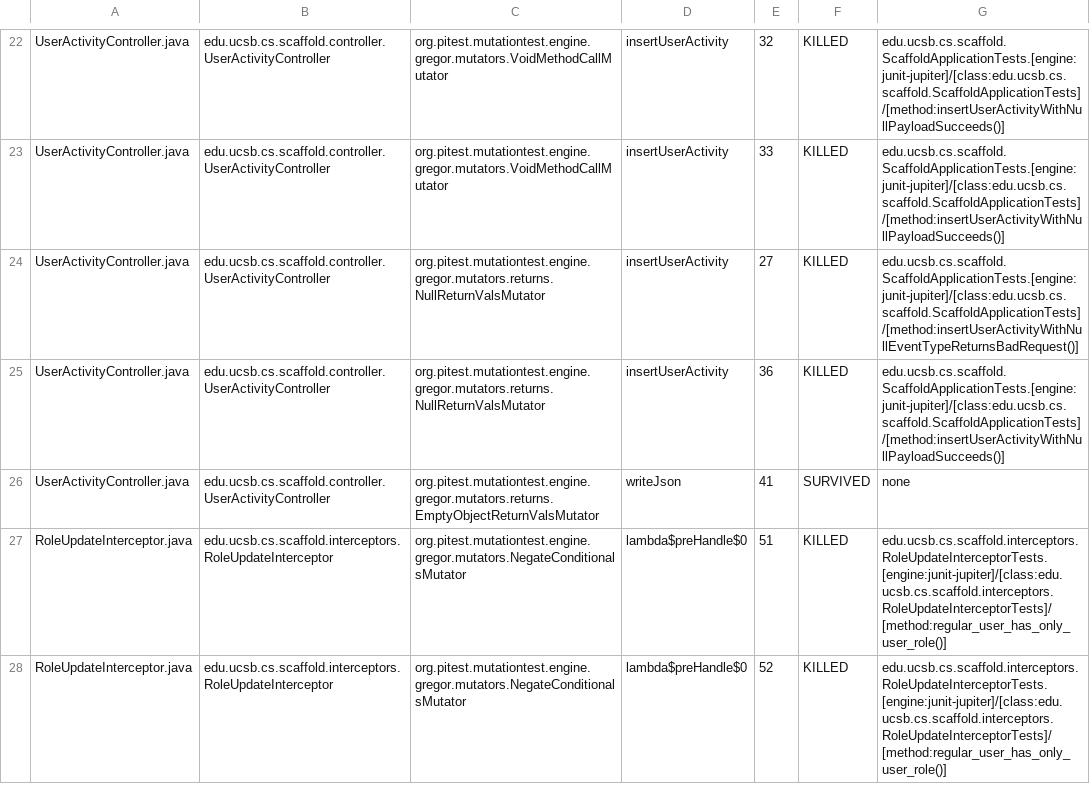
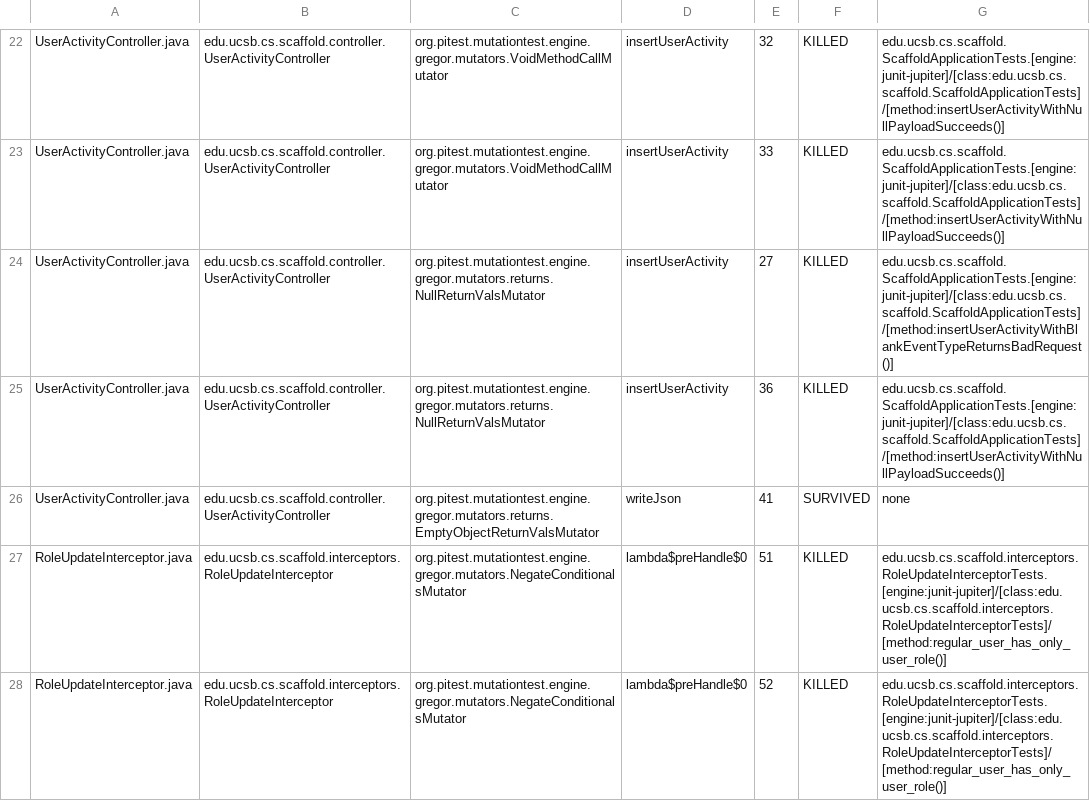
Before and after one commit to ucsb-cs/scaffold, a CSV file: prs/13/pitest/mutations.csv, drawn as a sheet; only a part is shown, gaps mark what is left out; the diff covers the shown part only.

Commit message:
Deploying to gh-pages from @ ucsb-cs/scaffold@6e9e0b127dde8417e4d02b1c246832ebe41a8798 🚀

```diff
--- a/prs/13/pitest/mutations.csv
+++ b/prs/13/pitest/mutations.csv
@@ -23,3 +23,3 @@ UserActivityController.java,edu.ucsb.cs.scaffold.controller.UserActivityControll
 UserActivityController.java,edu.ucsb.cs.scaffold.controller.UserActivityController,org.pitest.mutationtest.engine.gregor.mutators.VoidMethodCallMutator,insertUserActivity,33,KILLED,edu.ucsb.cs.scaffold.ScaffoldApplicationTests.[engine:junit-jupiter]/[class:edu.ucsb.cs.scaffold.ScaffoldApplicationTests]/[method:insertUserActivityWithNullPayloadSucceeds()]
-UserActivityController.java,edu.ucsb.cs.scaffold.controller.UserActivityController,org.pitest.mutationtest.engine.gregor.mutators.returns.NullReturnValsMutator,insertUserActivity,27,KILLED,edu.ucsb.cs.scaffold.ScaffoldApplicationTests.[engine:junit-jupiter]/[class:edu.ucsb.cs.scaffold.ScaffoldApplicationTests]/[method:insertUserActivityWithNullEventTypeReturnsBadRequest()]
+UserActivityController.java,edu.ucsb.cs.scaffold.controller.UserActivityController,org.pitest.mutationtest.engine.gregor.mutators.returns.NullReturnValsMutator,insertUserActivity,27,KILLED,edu.ucsb.cs.scaffold.ScaffoldApplicationTests.[engine:junit-jupiter]/[class:edu.ucsb.cs.scaffold.ScaffoldApplicationTests]/[method:insertUserActivityWithBlankEventTypeReturnsBadRequest()]
 UserActivityController.java,edu.ucsb.cs.scaffold.controller.UserActivityController,org.pitest.mutationtest.engine.gregor.mutators.returns.NullReturnValsMutator,insertUserActivity,36,KILLED,edu.ucsb.cs.scaffold.ScaffoldApplicationTests.[engine:junit-jupiter]/[class:edu.ucsb.cs.scaffold.ScaffoldApplicationTests]/[method:insertUserActivityWithNullPayloadSucceeds()]
```
Also changed, not shown: 9 edited cells elsewhere in this file, 22 other files.
